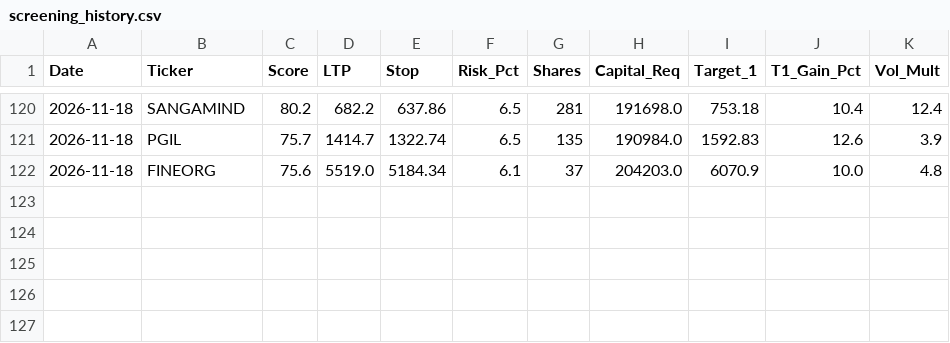
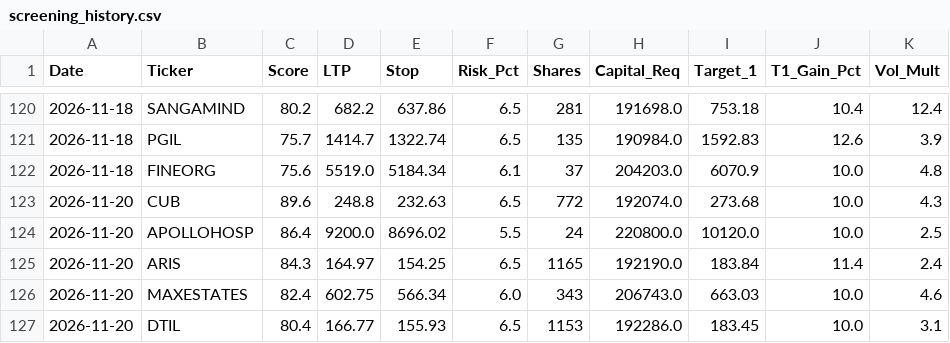
Before and after one commit to samkareti0809/swing-trading-latest, a CSV file: screening_history.csv, drawn as a sheet; only a part is shown, gaps mark what is left out.

```diff
--- a/screening_history.csv
+++ b/screening_history.csv
@@ -122 +122,6 @@ Date,Ticker,Score,LTP,Stop,Risk_Pct,Shares,Capital_Req,Target_1,T1_Gain_Pct,Vol_
 2026-11-18,FINEORG,75.6,5519.0,5184.34,6.1,37,204203.0,6070.9,10.0,4.8
+2026-11-20,CUB,89.6,248.8,232.63,6.5,772,192074.0,273.68,10.0,4.3
+2026-11-20,APOLLOHOSP,86.4,9200.0,8696.02,5.5,24,220800.0,10120.0,10.0,2.5
+2026-11-20,ARIS,84.3,164.97,154.25,6.5,1165,192190.0,183.84,11.4,2.4
+2026-11-20,MAXESTATES,82.4,602.75,566.34,6.0,343,206743.0,663.03,10.0,4.6
+2026-11-20,DTIL,80.4,166.77,155.93,6.5,1153,192286.0,183.45,10.0,3.1
```
